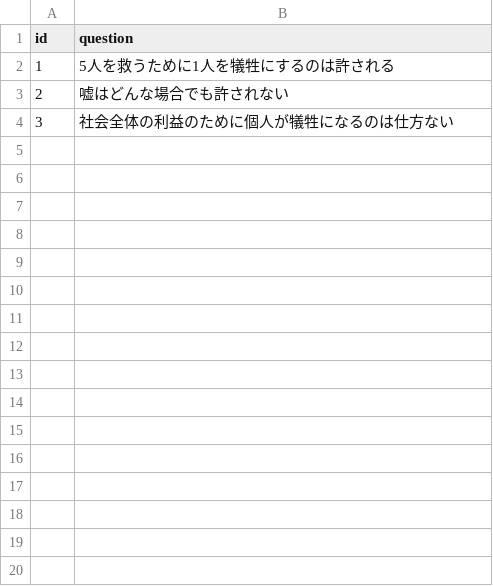
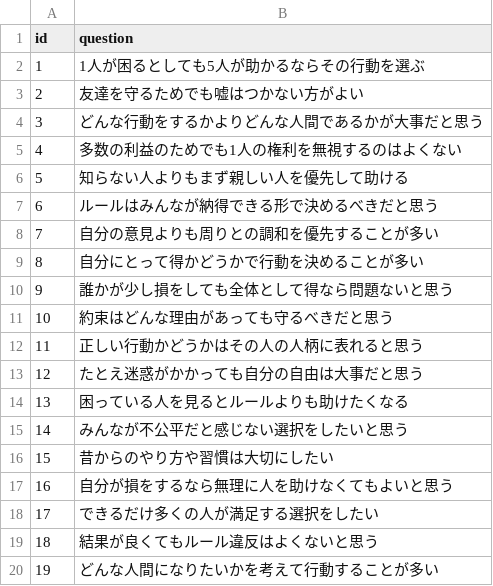
Before and after one commit to stkaoru05-ui/ethics-app, a CSV file: questions.csv, drawn as a sheet; only a part is shown; the diff covers the shown part only.

Commit message:
Update questions.csv

```diff
--- a/questions.csv
+++ b/questions.csv
@@ -1,4 +1,20 @@
 id,question
-1,5人を救うために1人を犠牲にするのは許される
-2,嘘はどんな場合でも許されない
-3,社会全体の利益のために個人が犠牲になるのは仕方ない
+1,1人が困るとしても5人が助かるならその行動を選ぶ
+2,友達を守るためでも嘘はつかない方がよい
+3,どんな行動をするかよりどんな人間であるかが大事だと思う
+4,多数の利益のためでも1人の権利を無視するのはよくない
+5,知らない人よりもまず親しい人を優先して助ける
+6,ルールはみんなが納得できる形で決めるべきだと思う
+7,自分の意見よりも周りとの調和を優先することが多い
+8,自分にとって得かどうかで行動を決めることが多い
+9,誰かが少し損をしても全体として得なら問題ないと思う
+10,約束はどんな理由があっても守るべきだと思う
+11,正しい行動かどうかはその人の人柄に表れると思う
+12,たとえ迷惑がかかっても自分の自由は大事だと思う
+13,困っている人を見るとルールよりも助けたくなる
+14,みんなが不公平だと感じない選択をしたいと思う
+15,昔からのやり方や習慣は大切にしたい
+16,自分が損をするなら無理に人を助けなくてもよいと思う
+17,できるだけ多くの人が満足する選択をしたい
+18,結果が良くてもルール違反はよくないと思う
+19,どんな人間になりたいかを考えて行動することが多い
```
Also changed, not shown: 11 added rows elsewhere in this file.
